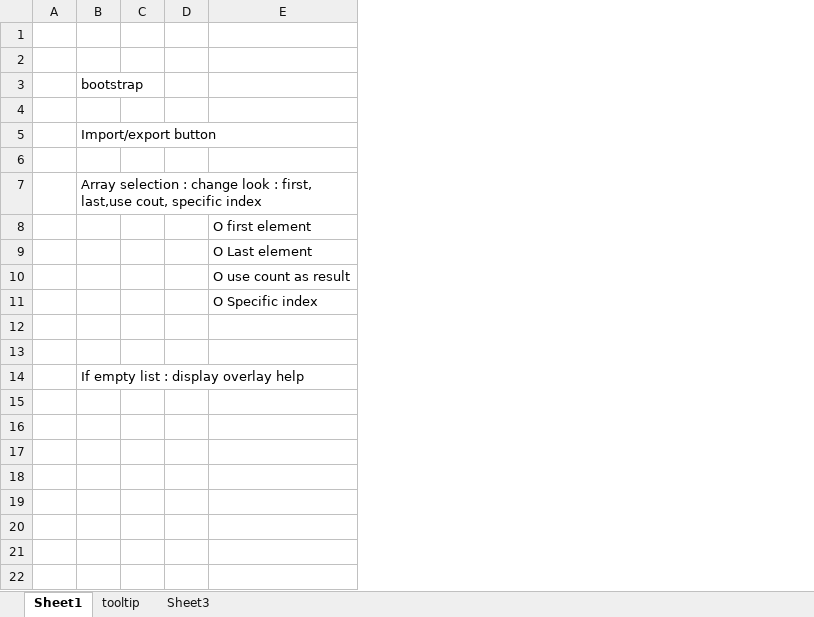
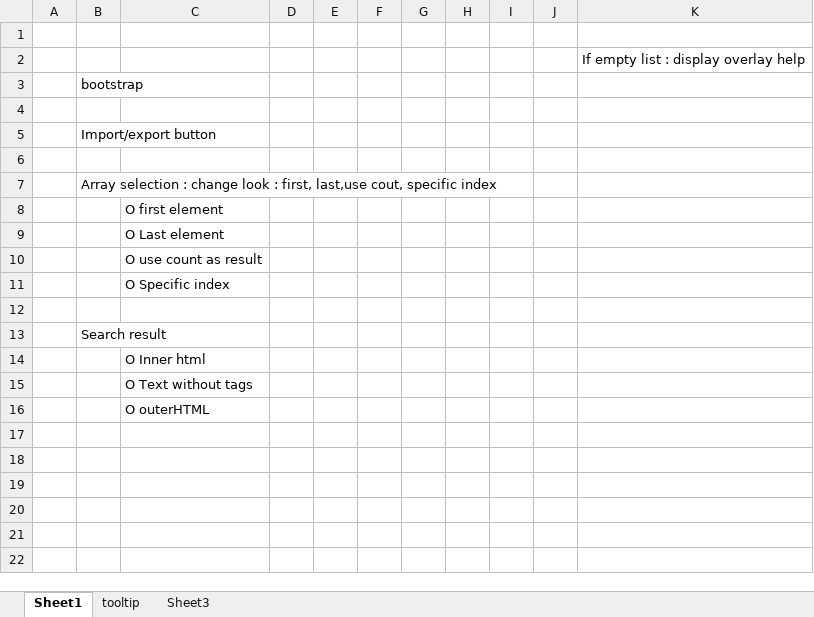
Before and after one commit to capslock66/ChromeExtensions, an Excel workbook: Page checker/doc/doc.xlsx, sheet Sheet1, drawn as a sheet; only a part is shown; values as stored, in another font and other column widths than the file's, no borders; charts and pictures not drawn; removed rows and columns are numbered as before the commit, all else as after; the diff names each change by its address in the sheet, - before the commit and + after, or states it on an @@ line.

Commit message:
add convertSearchResult

```diff
--- a/Page checker/doc/doc.xlsx (sheet Sheet1)
+++ b/Page checker/doc/doc.xlsx (sheet Sheet1)
-column C, empty
-column D, empty
+column D, empty
+column E, empty
+column F, empty
+column G, empty
+column H, empty
+column I, empty
+column J, empty
+column K, row 2: If empty list : display overlay help
-row 13: (empty)
-B13: If empty list : display overlay help
+B13: Search result
-C14: (empty)
+C14: O Inner html
-C15: (empty)
+C15: O Text without tags
+row 16:  |  | O outerHTML
```
Also changed, not shown: sheet Sheet3, charts or pictures, 4 other files.
